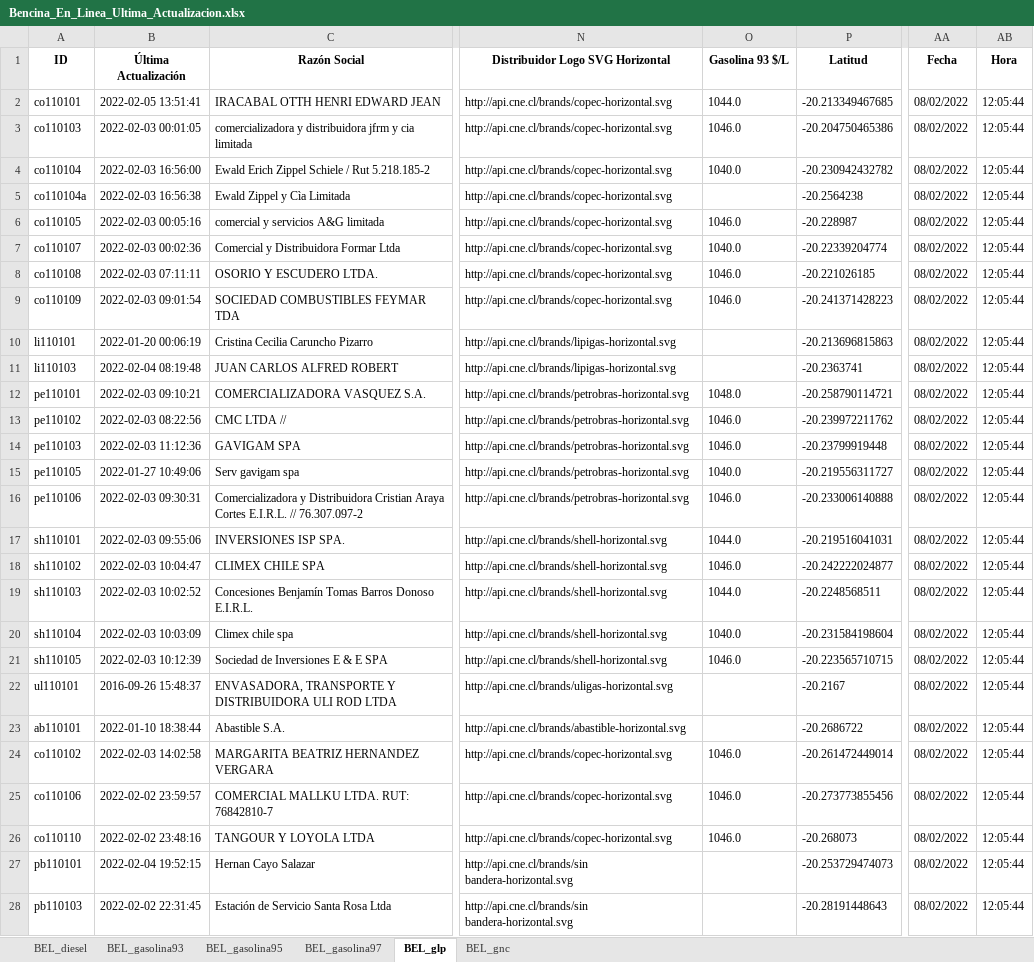
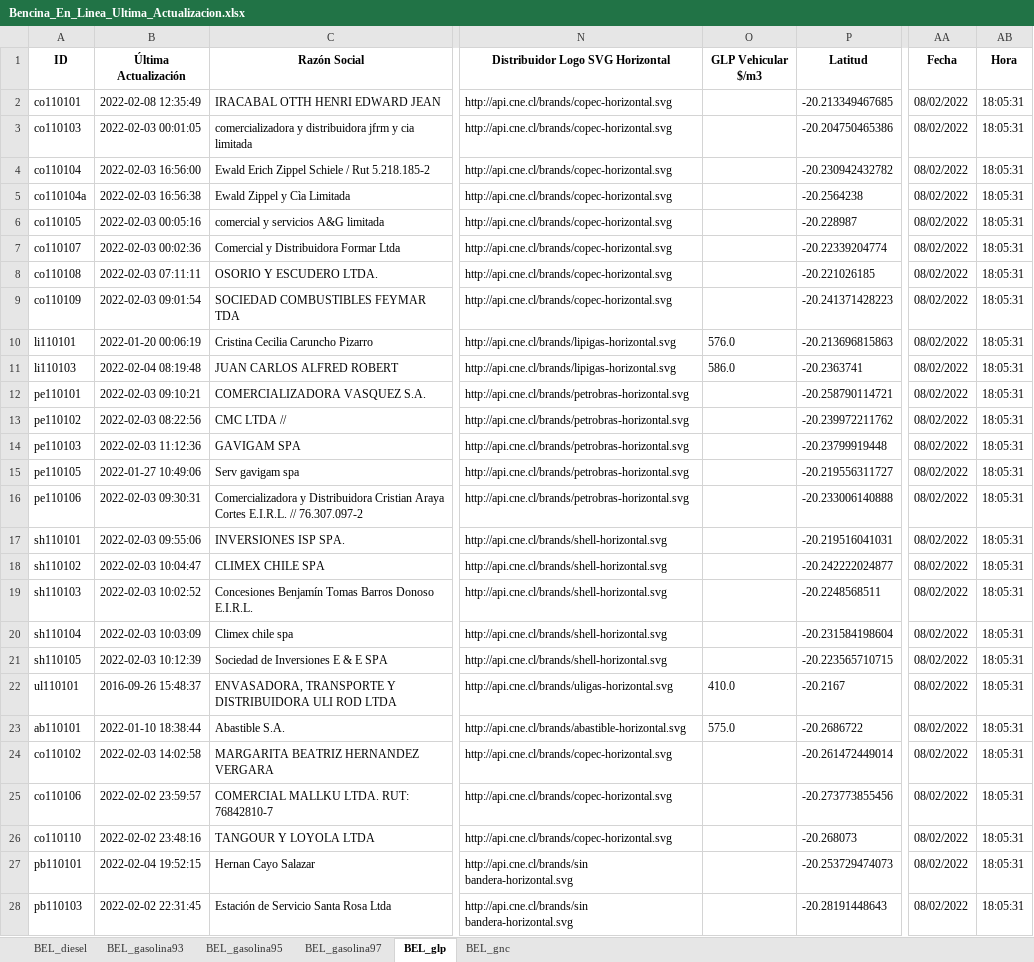
Before and after one commit to Sud-Austral/ENERGIA, an Excel workbook: Bencina_En_Linea_Ultima_Actualizacion.xlsx, sheet BEL_glp, drawn as a sheet; only a part is shown, gaps mark what is left out; values as stored, in another font and other column widths than the file's, no borders; the diff covers the shown part only; the diff names each change by its address in the sheet, - before the commit and + after, or states it on an @@ line.

```diff
--- a/Bencina_En_Linea_Ultima_Actualizacion.xlsx (sheet BEL_glp)
+++ b/Bencina_En_Linea_Ultima_Actualizacion.xlsx (sheet BEL_glp)
-O1: Gasolina 93 $/L
+O1: GLP Vehicular $/m3
-B2 (Última Actualización): 2022-02-05 13:51:41
+B2 (Última Actualización): 2022-02-08 12:35:49
-O2 (GLP Vehicular $/m3): 1044.0
+O2 (GLP Vehicular $/m3): (empty)
-AB2:AB28 (Hora): 12:05:44
+AB2:AB28 (Hora): 18:05:31
-O3 (GLP Vehicular $/m3): 1046.0
+O3 (GLP Vehicular $/m3): (empty)
-O4 (GLP Vehicular $/m3): 1040.0
+O4 (GLP Vehicular $/m3): (empty)
-O6 (GLP Vehicular $/m3): 1046.0
+O6 (GLP Vehicular $/m3): (empty)
-O7 (GLP Vehicular $/m3): 1040.0
+O7 (GLP Vehicular $/m3): (empty)
-O8:O9 (GLP Vehicular $/m3): 1046.0
+O8:O9 (GLP Vehicular $/m3): (empty)
-O10 (GLP Vehicular $/m3): (empty)
+O10 (GLP Vehicular $/m3): 576.0
-O11 (GLP Vehicular $/m3): (empty)
+O11 (GLP Vehicular $/m3): 586.0
-O12 (GLP Vehicular $/m3): 1048.0
+O12 (GLP Vehicular $/m3): (empty)
-O13:O14 (GLP Vehicular $/m3): 1046.0
+O13:O14 (GLP Vehicular $/m3): (empty)
-O15 (GLP Vehicular $/m3): 1040.0
+O15 (GLP Vehicular $/m3): (empty)
-O16 (GLP Vehicular $/m3): 1046.0
+O16 (GLP Vehicular $/m3): (empty)
-O17 (GLP Vehicular $/m3): 1044.0
+O17 (GLP Vehicular $/m3): (empty)
-O18 (GLP Vehicular $/m3): 1046.0
+O18 (GLP Vehicular $/m3): (empty)
-O19 (GLP Vehicular $/m3): 1044.0
+O19 (GLP Vehicular $/m3): (empty)
-O20 (GLP Vehicular $/m3): 1040.0
+O20 (GLP Vehicular $/m3): (empty)
-O21 (GLP Vehicular $/m3): 1046.0
+O21 (GLP Vehicular $/m3): (empty)
-O22 (GLP Vehicular $/m3): (empty)
+O22 (GLP Vehicular $/m3): 410.0
-O23 (GLP Vehicular $/m3): (empty)
+O23 (GLP Vehicular $/m3): 575.0
-O24:O26 (GLP Vehicular $/m3): 1046.0
+O24:O26 (GLP Vehicular $/m3): (empty)
```
Also changed, not shown: 44 edited cells elsewhere in this sheet, sheet BEL_diesel, sheet BEL_gnc, sheet BEL_gasolina93, sheet BEL_gasolina95, sheet BEL_gasolina97.
